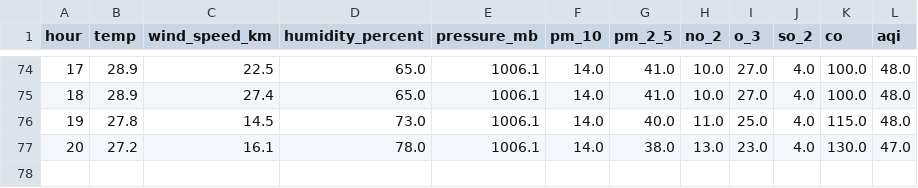
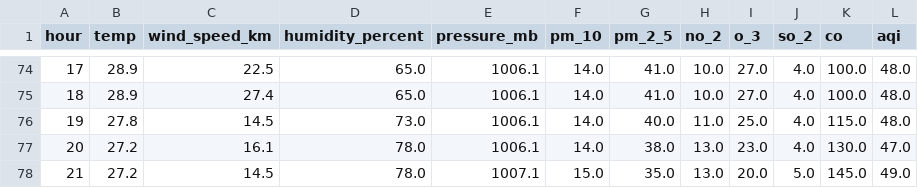
Before and after one commit to muhammadrafayasif/aqi-prediction, a CSV file: aqi-data.csv, drawn as a sheet; only a part is shown, gaps mark what is left out.

```diff
--- a/aqi-data.csv
+++ b/aqi-data.csv
@@ -77 +77,2 @@ hour,temp,wind_speed_km,humidity_percent,pressure_mb,pm_10,pm_2_5,no_2,o_3,so_2,
 20,27.2,16.1,78.0,1006.1,14.0,38.0,13.0,23.0,4.0,130.0,47.0
+21,27.2,14.5,78.0,1007.1,15.0,35.0,13.0,20.0,5.0,145.0,49.0
```
